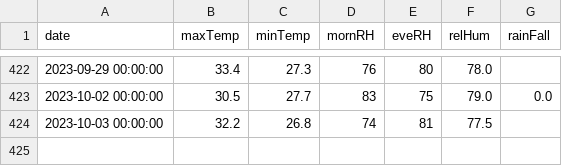
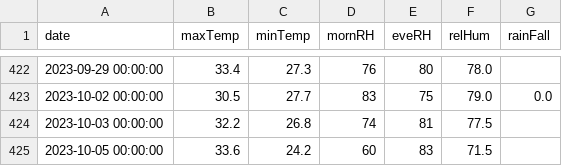
Before and after one commit to kaustuvchatterjee/vskp, a CSV file: vskp_data.csv, drawn as a sheet; only a part is shown, gaps mark what is left out.

```diff
--- a/vskp_data.csv
+++ b/vskp_data.csv
@@ -424 +424,2 @@ date,maxTemp,minTemp,mornRH,eveRH,relHum,rainFall
 2023-10-03 00:00:00,32.2,26.8,74,81,77.5,
+2023-10-05 00:00:00,33.6,24.2,60,83,71.5,
```
